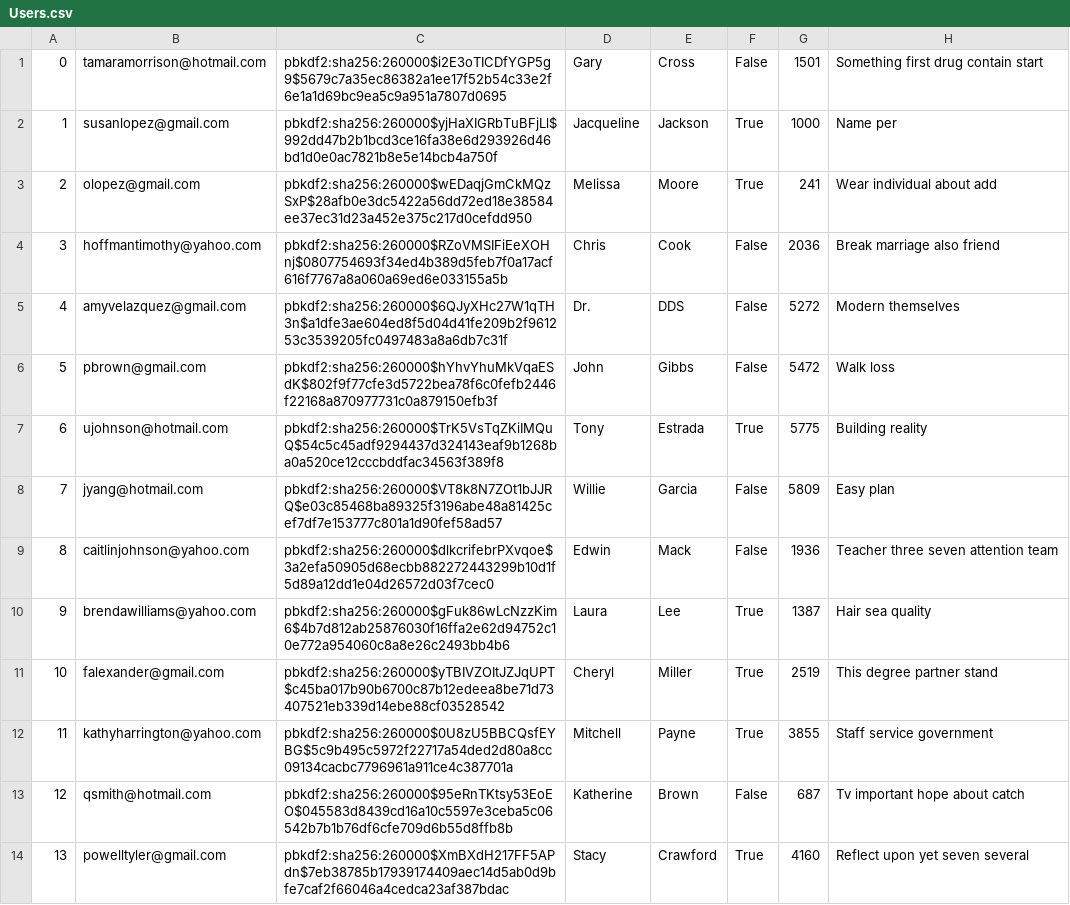
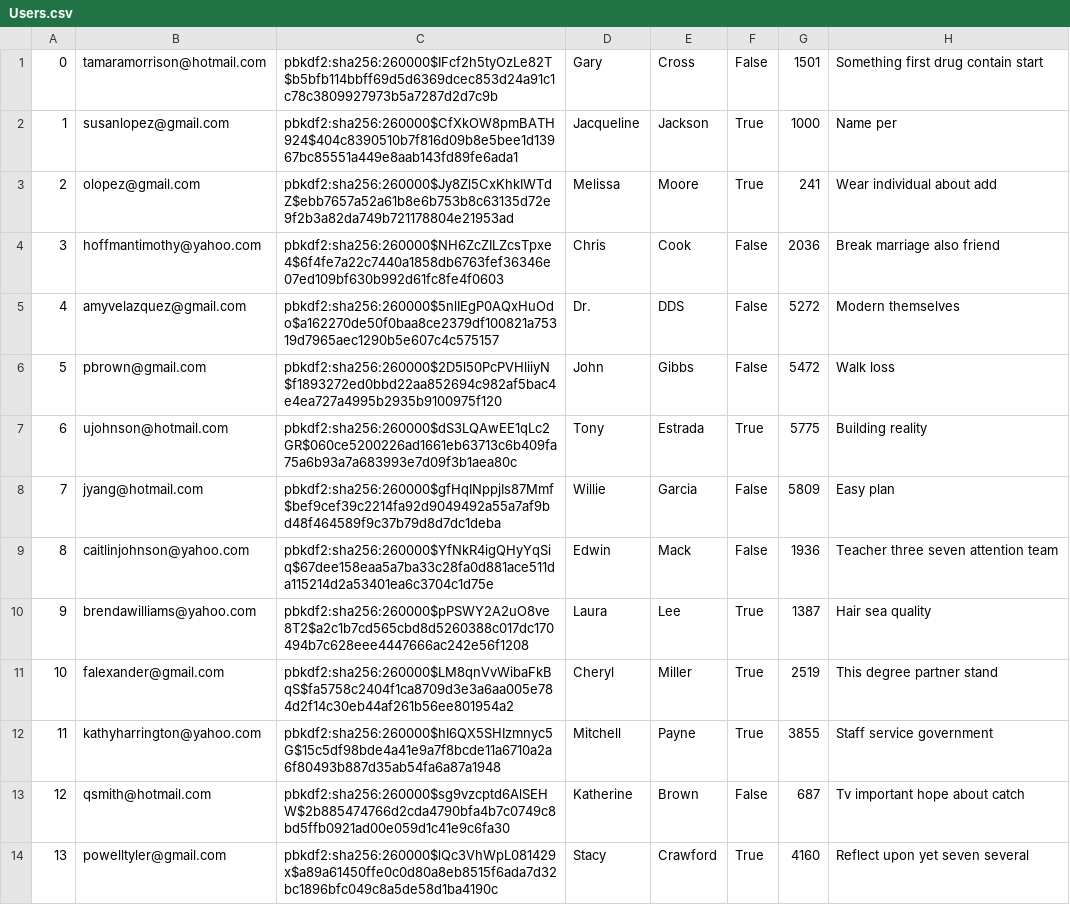
Before and after one commit to chanpark036/Mini-Amazon, a CSV file: db/generated/Users.csv, drawn as a sheet; only a part is shown; the diff covers the shown part only.

Commit message:
fixed create.sql users (seller)

```diff
--- a/db/generated/Users.csv
+++ b/db/generated/Users.csv
@@ -1,14 +1,14 @@
-"0","tamaramorrison@hotmail.com","pbkdf2:sha256:260000$i2E3oTICDfYGP5g9$5679c7a35ec86382a1ee17f52b54c33e2f6e1a1d69bc9ea5c9a951a7807d0695","Gary","Cross","False","1501","Something first drug contain start"
-"1","susanlopez@gmail.com","pbkdf2:sha256:260000$yjHaXIGRbTuBFjLl$992dd47b2b1bcd3ce16fa38e6d293926d46bd1d0e0ac7821b8e5e14bcb4a750f","Jacqueline","Jackson","True","1000","Name per"
-"2","olopez@gmail.com","pbkdf2:sha256:260000$wEDaqjGmCkMQzSxP$28afb0e3dc5422a56dd72ed18e38584ee37ec31d23a452e375c217d0cefdd950","Melissa","Moore","True","241","Wear individual about add"
-"3","hoffmantimothy@yahoo.com","pbkdf2:sha256:260000$RZoVMSIFiEeXOHnj$0807754693f34ed4b389d5feb7f0a17acf616f7767a8a060a69ed6e033155a5b","Chris","Cook","False","2036","Break marriage also friend"
-"4","amyvelazquez@gmail.com","pbkdf2:sha256:260000$6QJyXHc27W1qTH3n$a1dfe3ae604ed8f5d04d41fe209b2f961253c3539205fc0497483a8a6db7c31f","Dr.","DDS","False","5272","Modern themselves"
-"5","pbrown@gmail.com","pbkdf2:sha256:260000$hYhvYhuMkVqaESdK$802f9f77cfe3d5722bea78f6c0fefb2446f22168a870977731c0a879150efb3f","John","Gibbs","False","5472","Walk loss"
-"6","ujohnson@hotmail.com","pbkdf2:sha256:260000$TrK5VsTqZKiIMQuQ$54c5c45adf9294437d324143eaf9b1268ba0a520ce12cccbddfac34563f389f8","Tony","Estrada","True","5775","Building reality"
-"7","jyang@hotmail.com","pbkdf2:sha256:260000$VT8k8N7ZOt1bJJRQ$e03c85468ba89325f3196abe48a81425cef7df7e153777c801a1d90fef58ad57","Willie","Garcia","False","5809","Easy plan"
-"8","caitlinjohnson@yahoo.com","pbkdf2:sha256:260000$dlkcrifebrPXvqoe$3a2efa50905d68ecbb882272443299b10d1f5d89a12dd1e04d26572d03f7cec0","Edwin","Mack","False","1936","Teacher three seven attention team"
-"9","brendawilliams@yahoo.com","pbkdf2:sha256:260000$gFuk86wLcNzzKim6$4b7d812ab25876030f16ffa2e62d94752c10e772a954060c8a8e26c2493bb4b6","Laura","Lee","True","1387","Hair sea quality"
-"10","falexander@gmail.com","pbkdf2:sha256:260000$yTBIVZOItJZJqUPT$c45ba017b90b6700c87b12edeea8be71d73407521eb339d14ebe88cf03528542","Cheryl","Miller","True","2519","This degree partner stand"
-"11","kathyharrington@yahoo.com","pbkdf2:sha256:260000$0U8zU5BBCQsfEYBG$5c9b495c5972f22717a54ded2d80a8cc09134cacbc7796961a911ce4c387701a","Mitchell","Payne","True","3855","Staff service government"
-"12","qsmith@hotmail.com","pbkdf2:sha256:260000$95eRnTKtsy53EoEO$045583d8439cd16a10c5597e3ceba5c06542b7b1b76df6cfe709d6b55d8ffb8b","Katherine","Brown","False","687","Tv important hope about catch"
-"13","powelltyler@gmail.com","pbkdf2:sha256:260000$XmBXdH217FF5APdn$7eb38785b17939174409aec14d5ab0d9bfe7caf2f66046a4cedca23af387bdac","Stacy","Crawford","True","4160","Reflect upon yet seven several"
+"0","tamaramorrison@hotmail.com","pbkdf2:sha256:260000$IFcf2h5tyOzLe82T$b5bfb114bbff69d5d6369dcec853d24a91c1c78c3809927973b5a7287d2d7c9b","Gary","Cross","False","1501","Something first drug contain start"
+"1","susanlopez@gmail.com","pbkdf2:sha256:260000$CfXkOW8pmBATH924$404c8390510b7f816d09b8e5bee1d13967bc85551a449e8aab143fd89fe6ada1","Jacqueline","Jackson","True","1000","Name per"
+"2","olopez@gmail.com","pbkdf2:sha256:260000$Jy8Zl5CxKhkIWTdZ$ebb7657a52a61b8e6b753b8c63135d72e9f2b3a82da749b721178804e21953ad","Melissa","Moore","True","241","Wear individual about add"
+"3","hoffmantimothy@yahoo.com","pbkdf2:sha256:260000$NH6ZcZILZcsTpxe4$6f4fe7a22c7440a1858db6763fef36346e07ed109bf630b992d61fc8fe4f0603","Chris","Cook","False","2036","Break marriage also friend"
+"4","amyvelazquez@gmail.com","pbkdf2:sha256:260000$5nlIEgP0AQxHuOdo$a162270de50f0baa8ce2379df100821a75319d7965aec1290b5e607c4c575157","Dr.","DDS","False","5272","Modern themselves"
+"5","pbrown@gmail.com","pbkdf2:sha256:260000$2D5l50PcPVHliiyN$f1893272ed0bbd22aa852694c982af5bac4e4ea727a4995b2935b9100975f120","John","Gibbs","False","5472","Walk loss"
+"6","ujohnson@hotmail.com","pbkdf2:sha256:260000$dS3LQAwEE1qLc2GR$060ce5200226ad1661eb63713c6b409fa75a6b93a7a683993e7d09f3b1aea80c","Tony","Estrada","True","5775","Building reality"
+"7","jyang@hotmail.com","pbkdf2:sha256:260000$gfHqINppjIs87Mmf$bef9cef39c2214fa92d9049492a55a7af9bd48f464589f9c37b79d8d7dc1deba","Willie","Garcia","False","5809","Easy plan"
+"8","caitlinjohnson@yahoo.com","pbkdf2:sha256:260000$YfNkR4igQHyYqSiq$67dee158eaa5a7ba33c28fa0d881ace511da115214d2a53401ea6c3704c1d75e","Edwin","Mack","False","1936","Teacher three seven attention team"
+"9","brendawilliams@yahoo.com","pbkdf2:sha256:260000$pPSWY2A2uO8ve8T2$a2c1b7cd565cbd8d5260388c017dc170494b7c628eee4447666ac242e56f1208","Laura","Lee","True","1387","Hair sea quality"
+"10","falexander@gmail.com","pbkdf2:sha256:260000$LM8qnVvWibaFkBqS$fa5758c2404f1ca8709d3e3a6aa005e784d2f14c30eb44af261b56ee801954a2","Cheryl","Miller","True","2519","This degree partner stand"
+"11","kathyharrington@yahoo.com","pbkdf2:sha256:260000$hI6QX5SHIzmnyc5G$15c5df98bde4a41e9a7f8bcde11a6710a2a6f80493b887d35ab54fa6a87a1948","Mitchell","Payne","True","3855","Staff service government"
+"12","qsmith@hotmail.com","pbkdf2:sha256:260000$sg9vzcptd6AlSEHW$2b885474766d2cda4790bfa4b7c0749c8bd5ffb0921ad00e059d1c41e9c6fa30","Katherine","Brown","False","687","Tv important hope about catch"
+"13","powelltyler@gmail.com","pbkdf2:sha256:260000$lQc3VhWpL081429x$a89a61450ffe0c0d80a8eb8515f6ada7d32bc1896bfc049c8a5de58d1ba4190c","Stacy","Crawford","True","4160","Reflect upon yet seven several"
```
Also changed, not shown: 86 edited cells elsewhere in this file, db/generated/Feedback.csv, db/generated/Products.csv, 2 other files.
